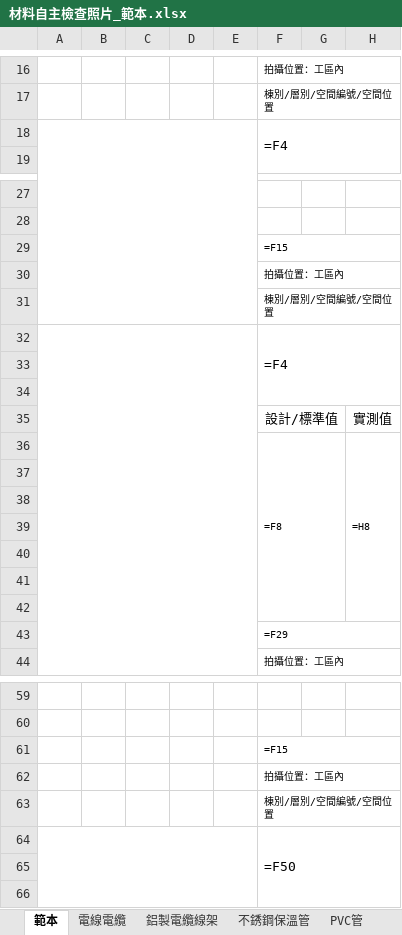
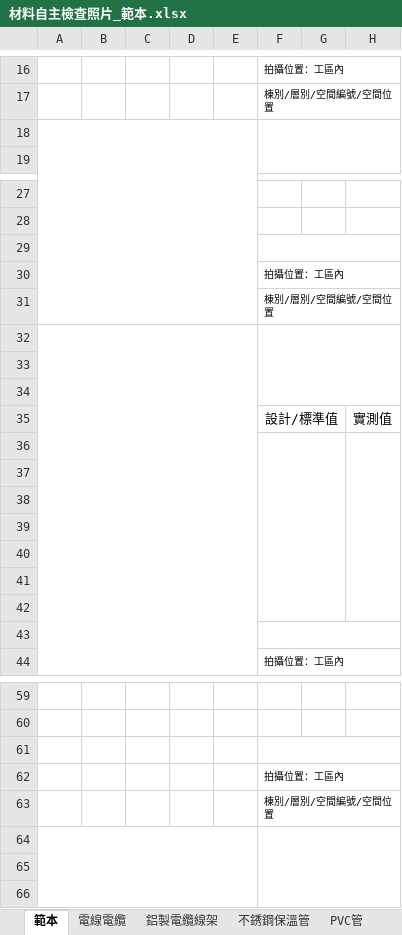
Before and after one commit to icashkin-cmyk/miko, an Excel workbook: skills/photo-inspection-log/scripts/材料自主檢查照片_範本.xlsx, sheet 範本, drawn as a sheet; only a part is shown, gaps mark what is left out; values as stored, in another font and other column widths than the file's, no borders; formulas without a stored value are shown as written; removed rows and columns are numbered as before the commit, all else as after; the diff covers the shown part only; the diff names each change by its address in the sheet, - before the commit and + after, or states it on an @@ line.

```diff
--- a/skills/photo-inspection-log/scripts/材料自主檢查照片_範本.xlsx (sheet 範本)
+++ b/skills/photo-inspection-log/scripts/材料自主檢查照片_範本.xlsx (sheet 範本)
-F18: =F4
+F18: (empty)
-F29: =F15
+F29: (empty)
-F32: =F4
+F32: (empty)
-row 36:  |  |  |  |  | =F8 |  | =H8
+F36:G42 merged
+H36:H42 merged
-F42: =F29
+F42: (empty)
-F43:H43 merged
+row 43: (empty)
-F61: =F15
+F61: (empty)
-F64: =F50
+F64: (empty)
```
Also changed, not shown: 2 edited cells elsewhere in this sheet, 2 other files.
